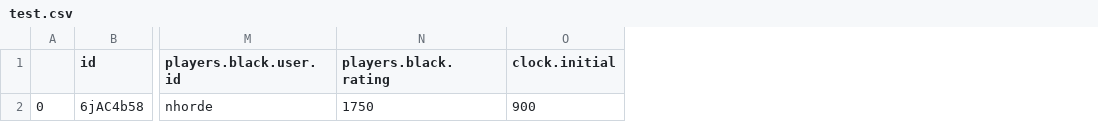
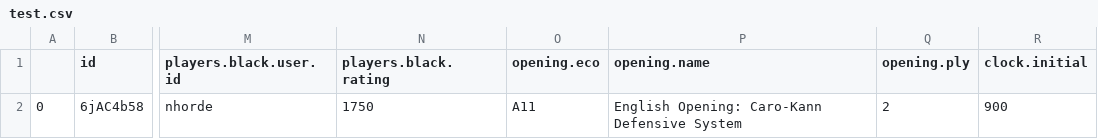
Before and after one commit to NHorde/lichess-nhorde-analysis, a CSV file: app/invocation/test.csv, drawn as a sheet; only a part is shown, gaps mark what is left out; the diff names each change by its address in the sheet, - before the commit and + after, or states it on an @@ line.

Commit message:
Adding opening

```diff
--- a/app/invocation/test.csv
+++ b/app/invocation/test.csv
+column O (opening.eco), row 2: A11
+column P (opening.name), row 2: English Opening: Caro-Kann Defensive System
+column Q (opening.ply), row 2: 2
```
Also changed, not shown: 3 other files.
